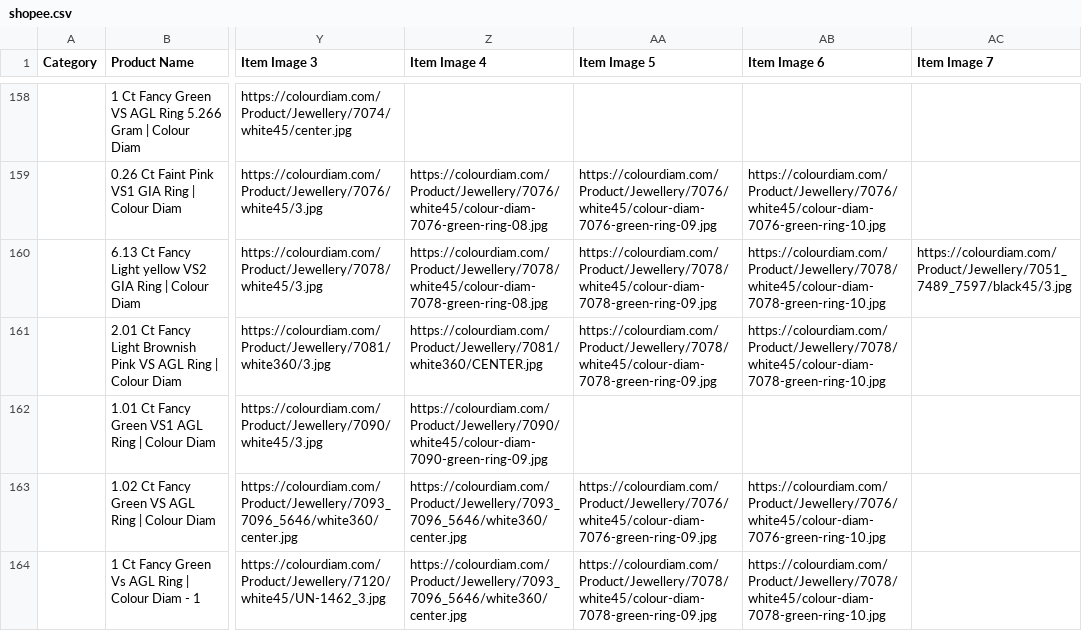
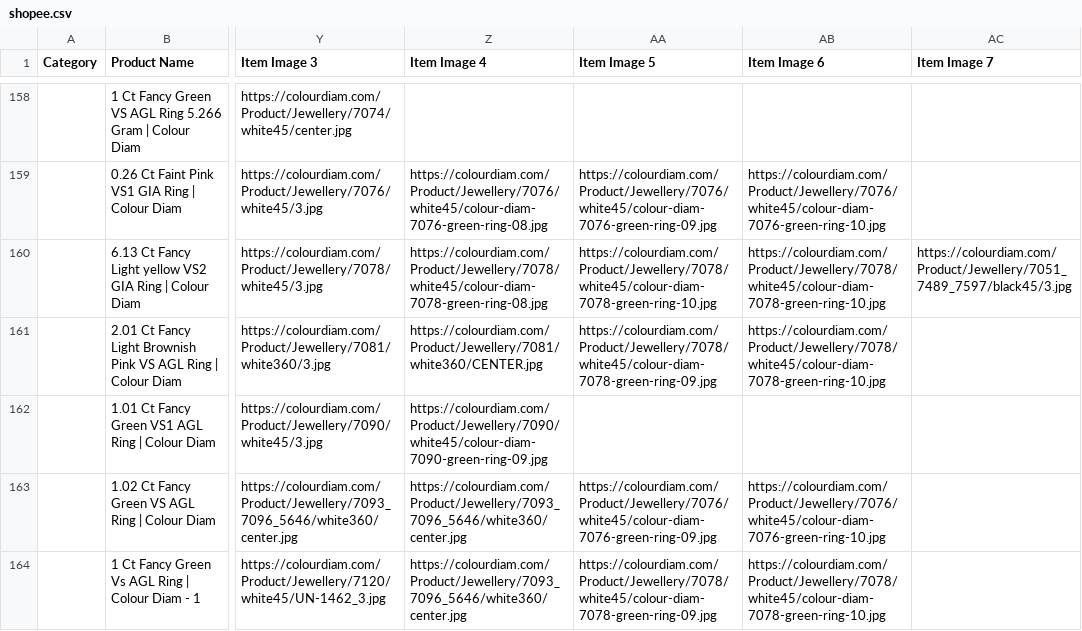
Before and after one commit to dhruvalshah3557-droid/google-sheet-data-fill, a CSV file: data/shopee.csv, drawn as a sheet; only a part is shown, gaps mark what is left out; the diff covers the shown part only; the diff names each change by its address in the sheet, - before the commit and + after, or states it on an @@ line.

```diff
--- a/data/shopee.csv
+++ b/data/shopee.csv
-AA160 (Item Image 5): https://colourdiam.com/Product/Jewellery/7078/white45/colour-diam-7078-green-ring-09.jpg
+AA160 (Item Image 5): https://colourdiam.com/Product/Jewellery/7078/white45/colour-diam-7078-green-ring-10.jpg
```
Also changed, not shown: 78 edited cells elsewhere in this file, data/facebook_jpy.csv, data/facebook_korea.csv, 33 other files.
